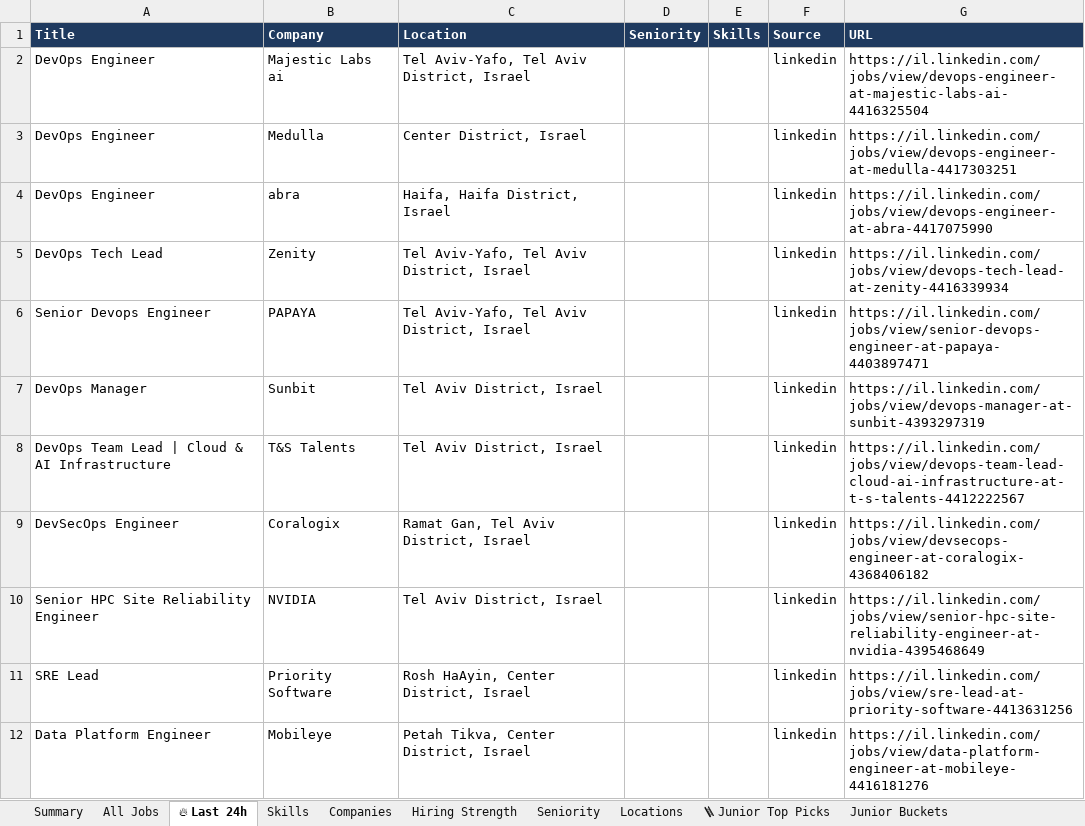
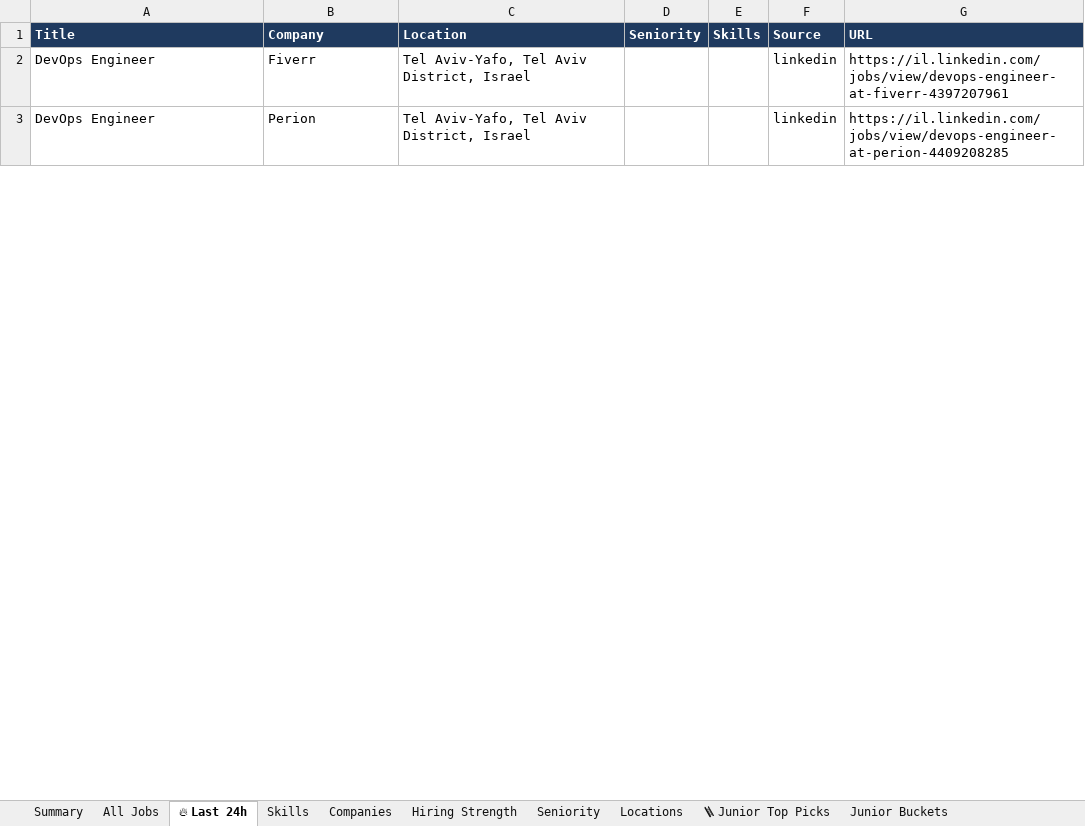
Before and after one commit to OrelBello/devops-market-data, an Excel workbook: reports/devops-jobs-israel-2026-W21.xlsx, sheet 🔥 Last 24h, drawn as a sheet; only a part is shown; values as stored, in another font and other column widths than the file's, no borders; removed rows and columns are numbered as before the commit, all else as after; the diff covers the shown part only; the diff names each change by its address in the sheet, - before the commit and + after, or states it on an @@ line.

```diff
--- a/reports/devops-jobs-israel-2026-W21.xlsx (sheet 🔥 Last 24h)
+++ b/reports/devops-jobs-israel-2026-W21.xlsx (sheet 🔥 Last 24h)
-B2 (Company): Majestic Labs ai
+B2 (Company): Fiverr
-G2 (URL): https://il.linkedin.com/jobs/view/devops-engineer-at-majestic-labs-ai-4416325504
+G2 (URL): https://il.linkedin.com/jobs/view/devops-engineer-at-fiverr-4397207961
-row 3: DevOps Engineer | Medulla | Center District, Israel |  |  | linkedin | https://il.linkedin.com/jobs/view/devops-engineer-at-medulla-4417303251
-B3 (Company): abra
+B3 (Company): Perion
-C3 (Location): Haifa, Haifa District, Israel
+C3 (Location): Tel Aviv-Yafo, Tel Aviv District, Israel
-G3 (URL): https://il.linkedin.com/jobs/view/devops-engineer-at-abra-4417075990
+G3 (URL): https://il.linkedin.com/jobs/view/devops-engineer-at-perion-4409208285
-row 5: DevOps Tech Lead | Zenity | Tel Aviv-Yafo, Tel Aviv District, Israel |  |  | linkedin | https://il.linkedin.com/jobs/view/devops-tech-lead-at-zenity-4416339934
-row 6: Senior Devops Engineer | PAPAYA | Tel Aviv-Yafo, Tel Aviv District, Israel |  |  | linkedin | https://il.linkedin.com/jobs/view/senior-devops-engineer-at-papaya-4403897471
-row 7: DevOps Manager | Sunbit | Tel Aviv District, Israel |  |  | linkedin | https://il.linkedin.com/jobs/view/devops-manager-at-sunbit-4393297319
-row 8: DevOps Team Lead | Cloud & AI Infrastructure | T&S Talents | Tel Aviv District, Israel |  |  | linkedin | https://il.linkedin.com/jobs/view/devops-team-lead-cloud-ai-infrastructure-at-t-s-talents-4412222567
-row 9: DevSecOps Engineer | Coralogix | Ramat Gan, Tel Aviv District, Israel |  |  | linkedin | https://il.linkedin.com/jobs/view/devsecops-engineer-at-coralogix-4368406182
-row 10: Senior HPC Site Reliability Engineer | NVIDIA | Tel Aviv District, Israel |  |  | linkedin | https://il.linkedin.com/jobs/view/senior-hpc-site-reliability-engineer-at-nvidia-4395468649
-row 11: SRE Lead | Priority Software | Rosh HaAyin, Center District, Israel |  |  | linkedin | https://il.linkedin.com/jobs/view/sre-lead-at-priority-software-4413631256
-row 12: Data Platform Engineer | Mobileye | Petah Tikva, Center District, Israel |  |  | linkedin | https://il.linkedin.com/jobs/view/data-platform-engineer-at-mobileye-4416181276
```
Also changed, not shown: 3 added rows, 11 removed rows and 13 edited cells elsewhere in this sheet, sheet All Jobs, sheet 🪜 Junior Top Picks, sheet Hiring Strength, sheet Junior Stack Demand, sheet Skills, sheet Companies, 5 more sheets, reports/devops-jobs-israel-latest.xlsx, 10 other files.
